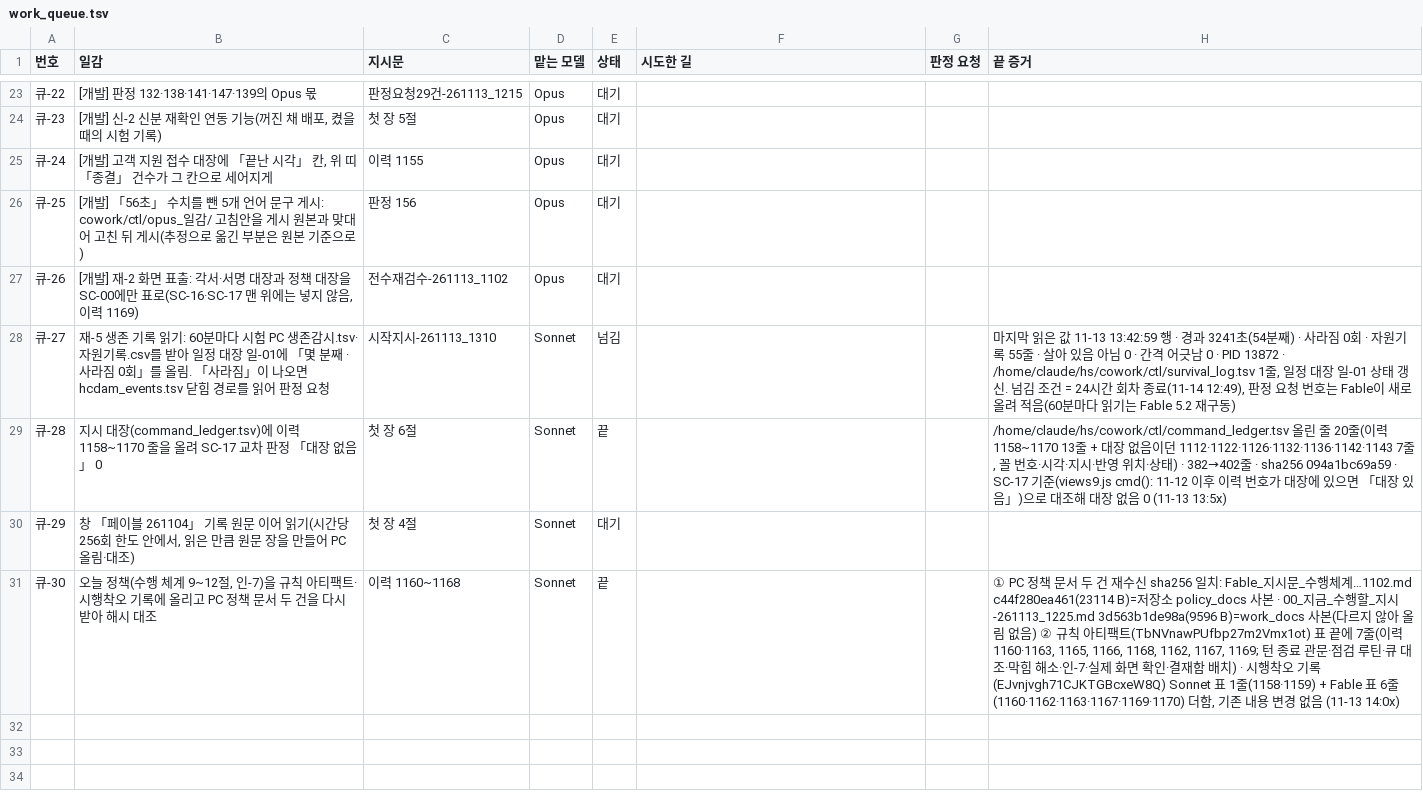
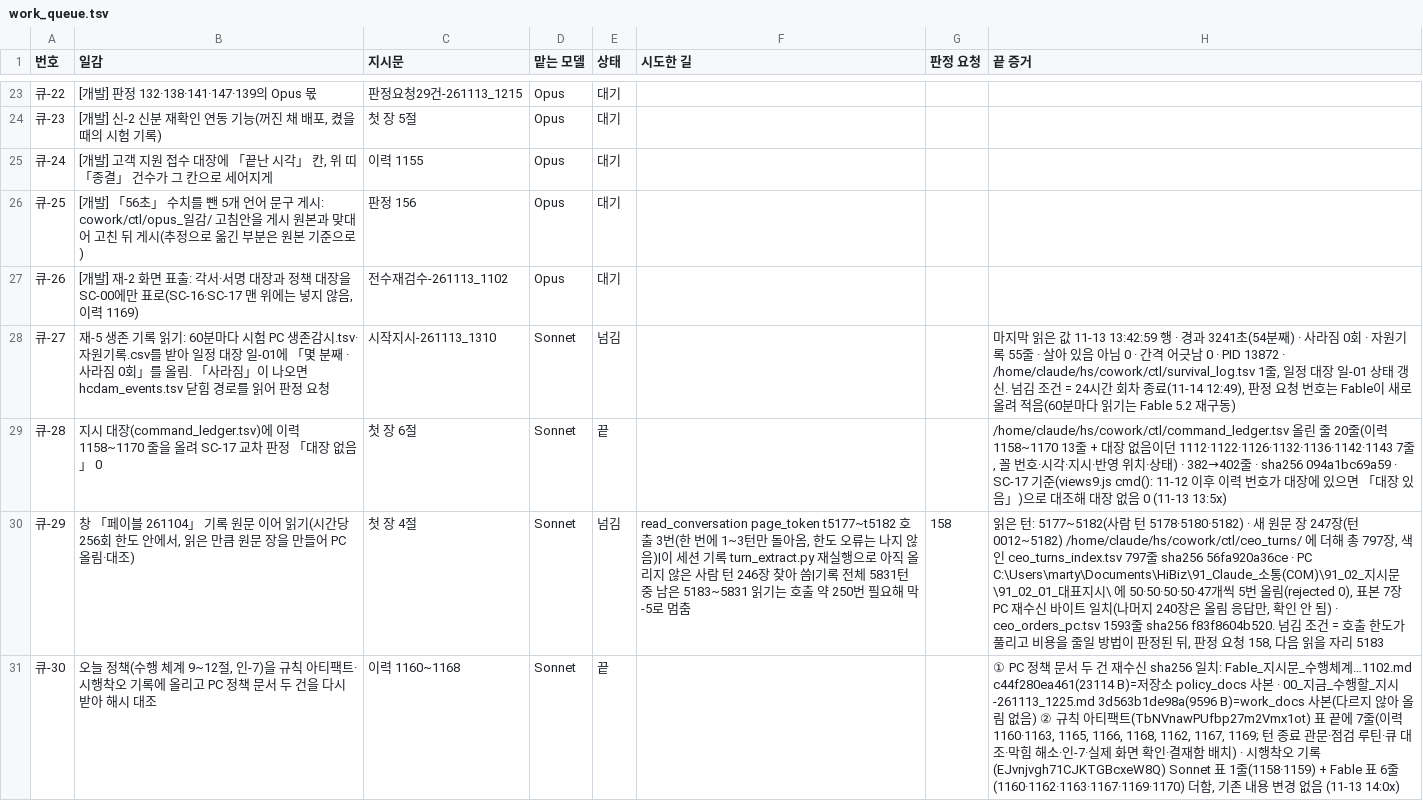
Before and after one commit to Kimsoowhan/hiven-ai-site, a TSV file: cowork/ctl/work_queue.tsv, drawn as a sheet; only a part is shown, gaps mark what is left out; the diff names each change by its address in the sheet, - before the commit and + after, or states it on an @@ line.

```diff
--- a/cowork/ctl/work_queue.tsv
+++ b/cowork/ctl/work_queue.tsv
-E30 (상태): 대기
+E30 (상태): 넘김
-F30 (시도한 길): (empty)
+F30 (시도한 길): read_conversation page_token t5177~t5182 호출 3번(한 번에 1~3턴만 돌아옴, 한도 오류는 나지 않음)|이 세션 기록 turn_extract.py 재실행으로 아직 올리지 않은 사람 턴 246장 찾아 씀|기록 전체 5831턴 중 남은 5183~5831 읽기는 호출 약 250번 필요해 막-5로 멈춤
-G30 (판정 요청): (empty)
+G30 (판정 요청): 158
-H30 (끝 증거): (empty)
+H30 (끝 증거): 읽은 턴: 5177~5182(사람 턴 5178·5180·5182) · 새 원문 장 247장(턴 0012~5182) /home/claude/hs/cowork/ctl/ceo_turns/ 에 더해 총 797장, 색인 ceo_turns_index.tsv 797줄 sha256 56fa920a36ce · PC C:\Users\marty\Documents\HiBiz\91_Claude_소통(COM)\91_02_지시문\91_02_01_대표지시\ 에 50·50·50·50·47개씩 5번 올림(rejected 0), 표본 7장 PC 재수신 바이트 일치(나머지 240장은 올림 응답만, 확인 안 됨) · ceo_orders_pc.tsv 1593줄 sha256 f83f8604b520. 넘김 조건 = 호출 한도가 풀리고 비용을 줄일 방법이 판정된 뒤, 판정 요청 158, 다음 읽을 자리 5183
```
Also changed, not shown: cowork/ctl/approval_line.tsv, cowork/ctl/judgement_status.tsv, 19 other files.
